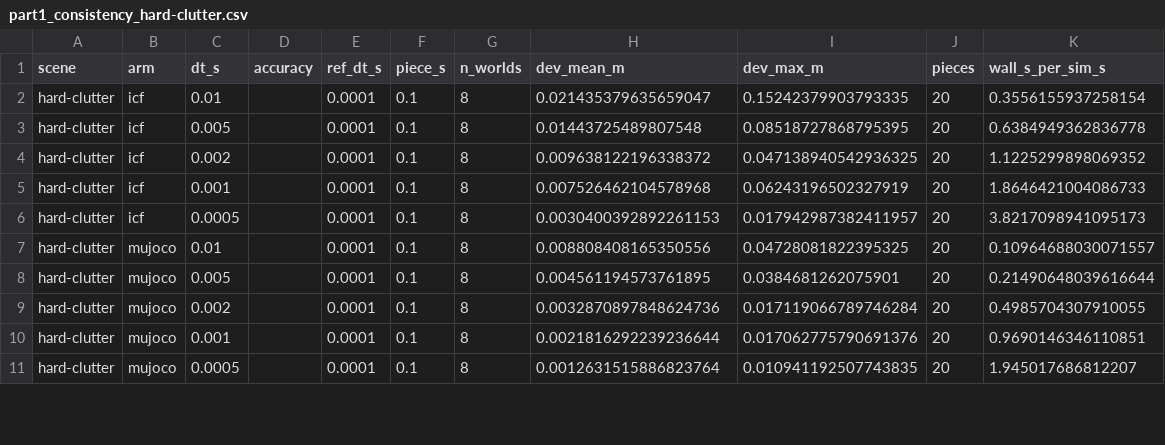
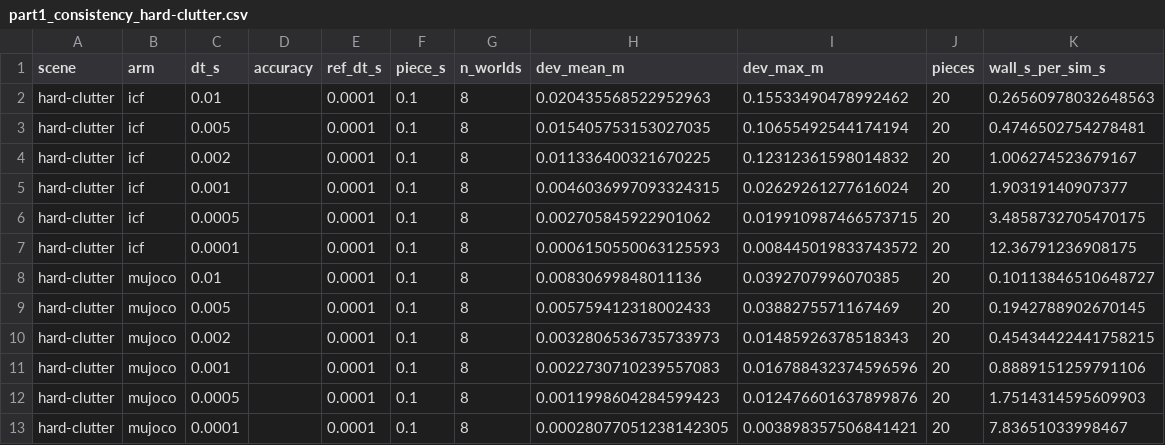
Before and after one commit to mardigiorgio/newton-adaptive, a CSV file: scripts/bench/results/part1_consistency_hard-clutter.csv, drawn as a sheet; only a part is shown; the diff covers the shown part only.

```diff
--- a/scripts/bench/results/part1_consistency_hard-clutter.csv
+++ b/scripts/bench/results/part1_consistency_hard-clutter.csv
@@ -1,11 +1,13 @@
 scene,arm,dt_s,accuracy,ref_dt_s,piece_s,n_worlds,dev_mean_m,dev_max_m,pieces,wall_s_per_sim_s
-hard-clutter,icf,0.01,,0.0001,0.1,8,0.021435379635659047,0.15242379903793335,20,0.3556155937258154
-hard-clutter,icf,0.005,,0.0001,0.1,8,0.01443725489807548,0.08518727868795395,20,0.6384949362836778
-hard-clutter,icf,0.002,,0.0001,0.1,8,0.009638122196338372,0.047138940542936325,20,1.1225299898069352
-hard-clutter,icf,0.001,,0.0001,0.1,8,0.007526462104578968,0.06243196502327919,20,1.8646421004086733
-hard-clutter,icf,0.0005,,0.0001,0.1,8,0.0030400392892261153,0.017942987382411957,20,3.8217098941095173
-hard-clutter,mujoco,0.01,,0.0001,0.1,8,0.008808408165350556,0.04728081822395325,20,0.10964688030071557
-hard-clutter,mujoco,0.005,,0.0001,0.1,8,0.004561194573761895,0.0384681262075901,20,0.21490648039616644
-hard-clutter,mujoco,0.002,,0.0001,0.1,8,0.0032870897848624736,0.017119066789746284,20,0.4985704307910055
-hard-clutter,mujoco,0.001,,0.0001,0.1,8,0.0021816292239236644,0.017062775790691376,20,0.9690146346110851
-hard-clutter,mujoco,0.0005,,0.0001,0.1,8,0.0012631515886823764,0.010941192507743835,20,1.945017686812207
+hard-clutter,icf,0.01,,0.0001,0.1,8,0.020435568522952963,0.15533490478992462,20,0.26560978032648563
+hard-clutter,icf,0.005,,0.0001,0.1,8,0.015405753153027035,0.10655492544174194,20,0.4746502754278481
+hard-clutter,icf,0.002,,0.0001,0.1,8,0.011336400321670225,0.12312361598014832,20,1.006274523679167
+hard-clutter,icf,0.001,,0.0001,0.1,8,0.0046036997093324315,0.02629261277616024,20,1.90319140907377
+hard-clutter,icf,0.0005,,0.0001,0.1,8,0.002705845922901062,0.019910987466573715,20,3.4858732705470175
+hard-clutter,icf,0.0001,,0.0001,0.1,8,0.0006150550063125593,0.008445019833743572,20,12.36791236908175
+hard-clutter,mujoco,0.01,,0.0001,0.1,8,0.00830699848011136,0.0392707996070385,20,0.10113846510648727
+hard-clutter,mujoco,0.005,,0.0001,0.1,8,0.005759412318002433,0.0388275571167469,20,0.1942788902670145
+hard-clutter,mujoco,0.002,,0.0001,0.1,8,0.0032806536735733973,0.01485926378518343,20,0.45434422441758215
+hard-clutter,mujoco,0.001,,0.0001,0.1,8,0.0022730710239557083,0.016788432374596596,20,0.8889151259791106
+hard-clutter,mujoco,0.0005,,0.0001,0.1,8,0.0011998604284599423,0.012476601637899876,20,1.7514314595609903
+hard-clutter,mujoco,0.0001,,0.0001,0.1,8,0.00028077051238142305,0.003898357506841421,20,7.83651033998467
```
Also changed, not shown: 30 edited cells elsewhere in this file, scripts/bench/results/part1_consistency_soft-clutter.csv, 4 other files.
